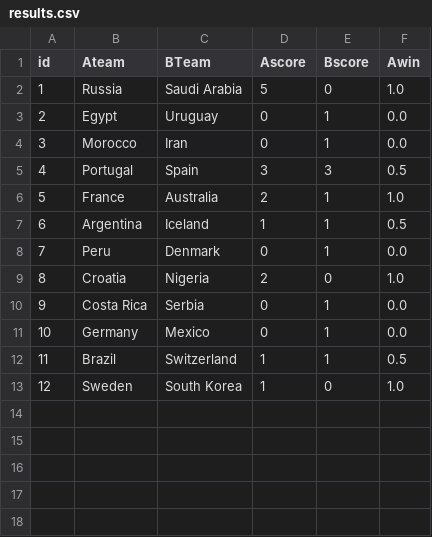
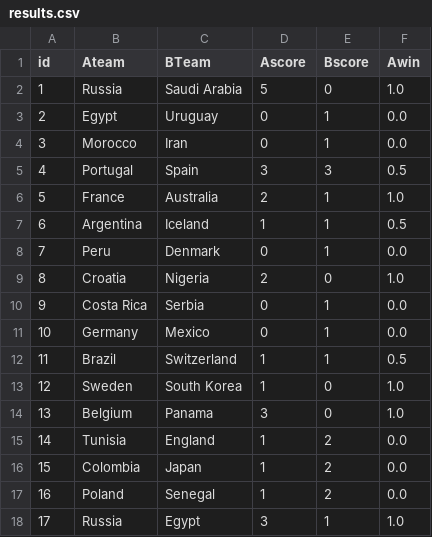
Before and after one commit to MarcGumowski/WorldCup2018TrueSkill, a CSV file: csv/results.csv, drawn as a sheet; the diff names each change by its address in the sheet, - before the commit and + after, or states it on an @@ line.

Commit message:
Updated results

```diff
--- a/csv/results.csv
+++ b/csv/results.csv
+row 14: 13 | Belgium | Panama | 3 | 0 | 1.0
+row 15: 14 | Tunisia | England | 1 | 2 | 0.0
+row 16: 15 | Colombia | Japan | 1 | 2 | 0.0
+row 17: 16 | Poland | Senegal | 1 | 2 | 0.0
+row 18: 17 | Russia | Egypt | 3 | 1 | 1.0
```
Also changed, not shown: 8 other files.
